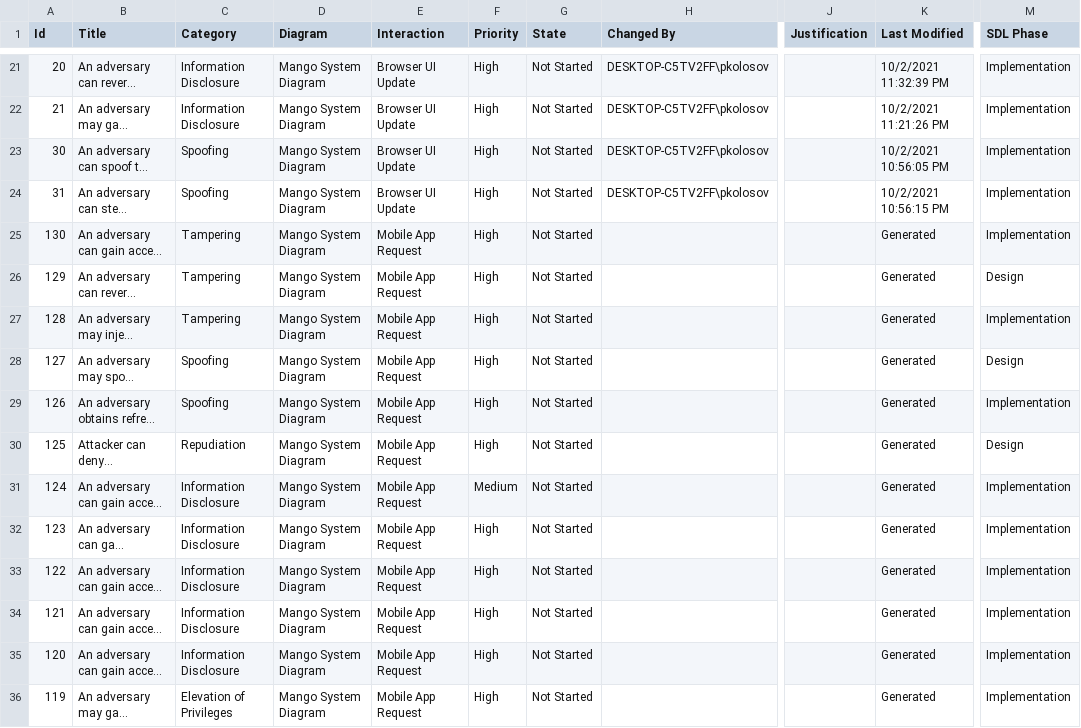
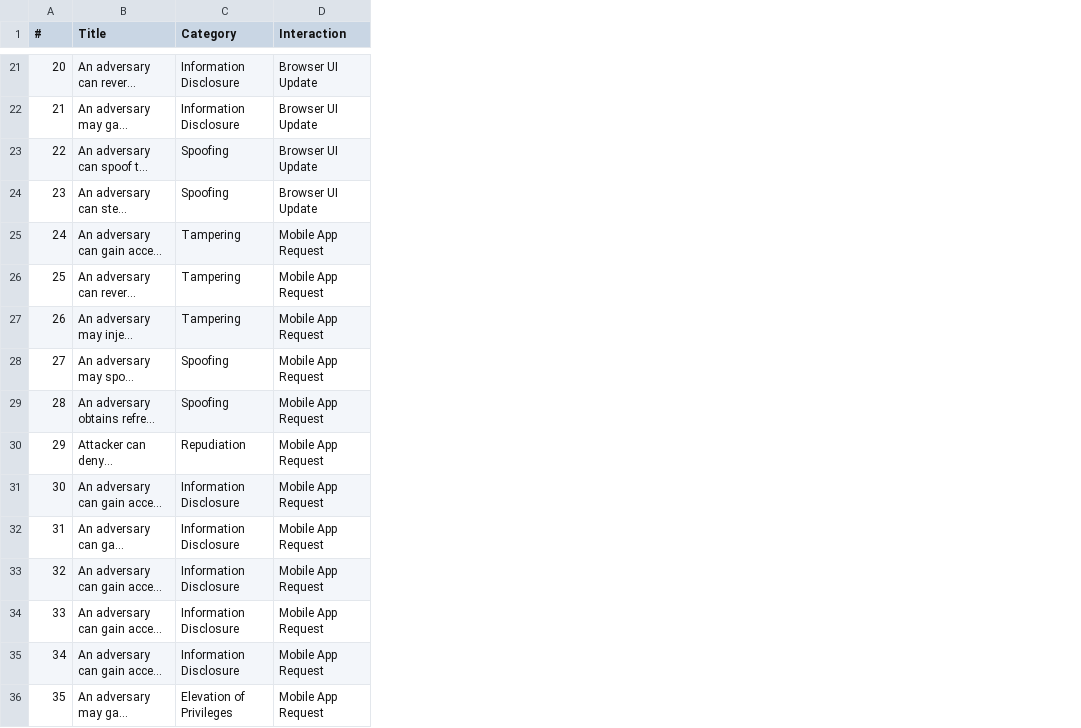
Before and after one commit to MangoInstantMessenger/MangoMessengerBachelorThesis, a CSV file: treats_to_mitigate.csv, drawn as a sheet; only a part is shown, gaps mark what is left out; long unchanged cells end in …; removed rows and columns are numbered as before the commit, all else as after; the diff covers the shown part only; the diff names each change by its address in the sheet, - before the commit and + after, or states it on an @@ line.

```diff
--- a/treats_to_mitigate.csv
+++ b/treats_to_mitigate.csv
-column D (Diagram), rows 21-36: all Mango System Diagram
-column F (Priority), rows 21-36: High | High | High | High | High | High | High | High | High | High | Medium | High | High | High | High | High
-column G (State), rows 21-36: all Not Started
-column H (Changed By), rows 21-24: all DESKTOP-C5TV2FF\pkolosov
-column J (Justification), empty
-column K (Last Modified), rows 21-36: 10/2/2021 11:32:39 PM | 10/2/2021 11:21:26 PM | 10/2/2021 10:56:05 PM | 10/2/2021 10:56:15 PM | Generated | Generated | Generated | Generated | Generated | Generated | Generated | Generated | Generated | Generated | Generated | Generated
-column M (SDL Phase), rows 21-36: Implementation | Implementation | Implementation | Implementation | Implementation | Design | Implementation | Design | Implementation | Design | Implementation | Implementation | Implementation | Implementation | Implementation | Implementation
-A1: Id
+A1: #
-A23 (#): 30
+A23 (#): 22
-A24 (#): 31
+A24 (#): 23
-A25 (#): 130
+A25 (#): 24
-A26 (#): 129
+A26 (#): 25
-A27 (#): 128
+A27 (#): 26
-A28 (#): 127
+A28 (#): 27
-A29 (#): 126
+A29 (#): 28
-A30 (#): 125
+A30 (#): 29
-A31 (#): 124
+A31 (#): 30
-A32 (#): 123
+A32 (#): 31
-A33 (#): 122
+A33 (#): 32
-A34 (#): 121
+A34 (#): 33
-A35 (#): 120
+A35 (#): 34
-A36 (#): 119
+A36 (#): 35
```
Also changed, not shown: 1 added row, 1 removed row and 75 edited cells elsewhere in this file, 7 other files.
